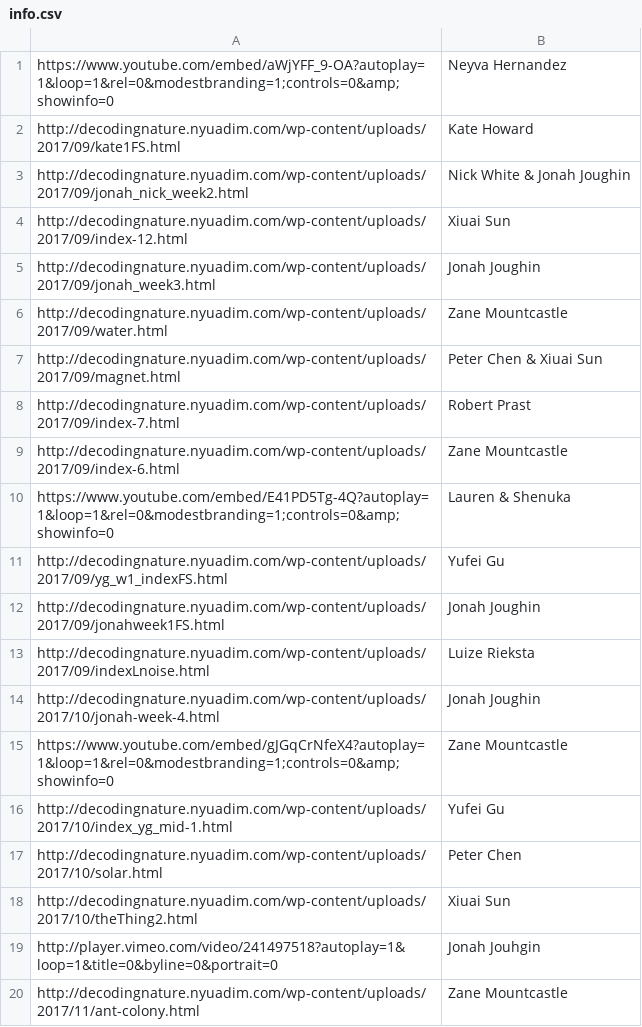
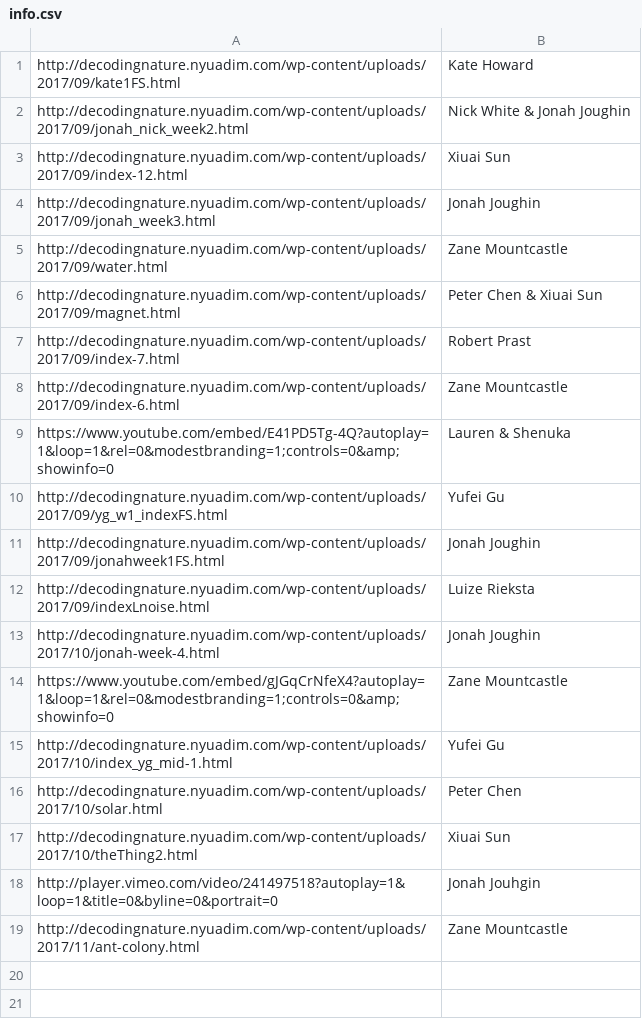
Before and after one commit to aaronsherwood/studentProjectServer, a CSV file: info.csv, drawn as a sheet.

Commit message:
Update info.csv

```diff
--- a/info.csv
+++ b/info.csv
@@ -1,2 +1 @@
-https://www.youtube.com/embed/aWjYFF_9-OA?autoplay=1&loop=1&rel=0&modestbranding=1;controls=0&amp;showinfo=0,Neyva Hernandez
 http://decodingnature.nyuadim.com/wp-content/uploads/2017/09/kate1FS.html,Kate Howard
```
